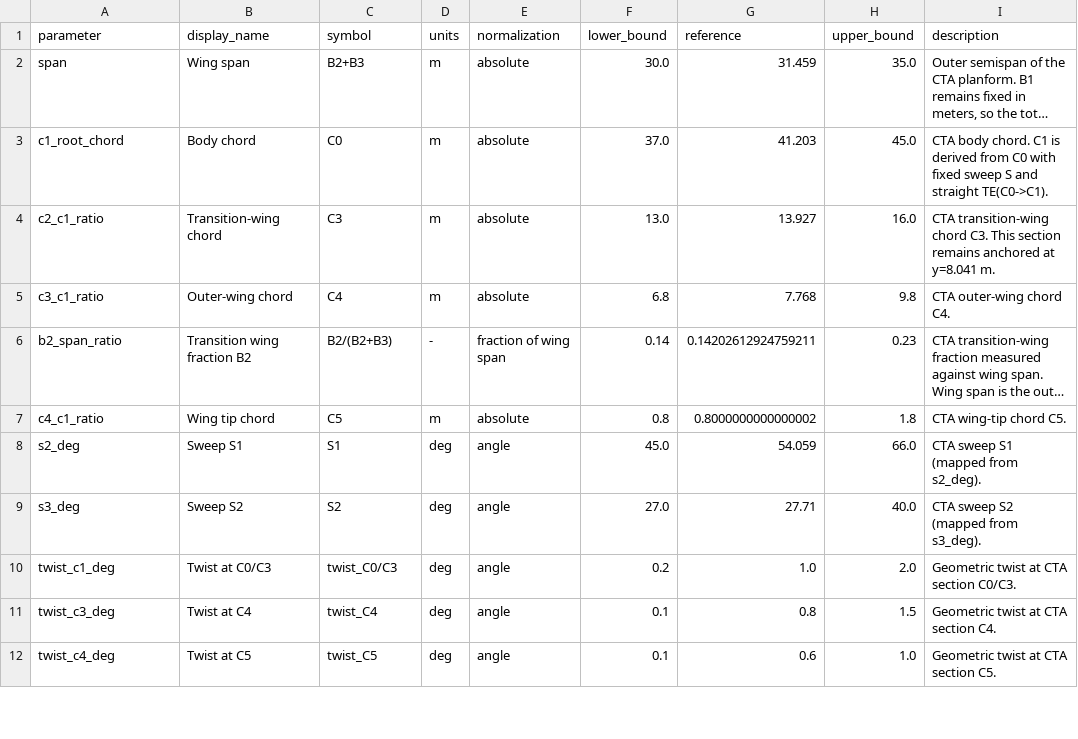
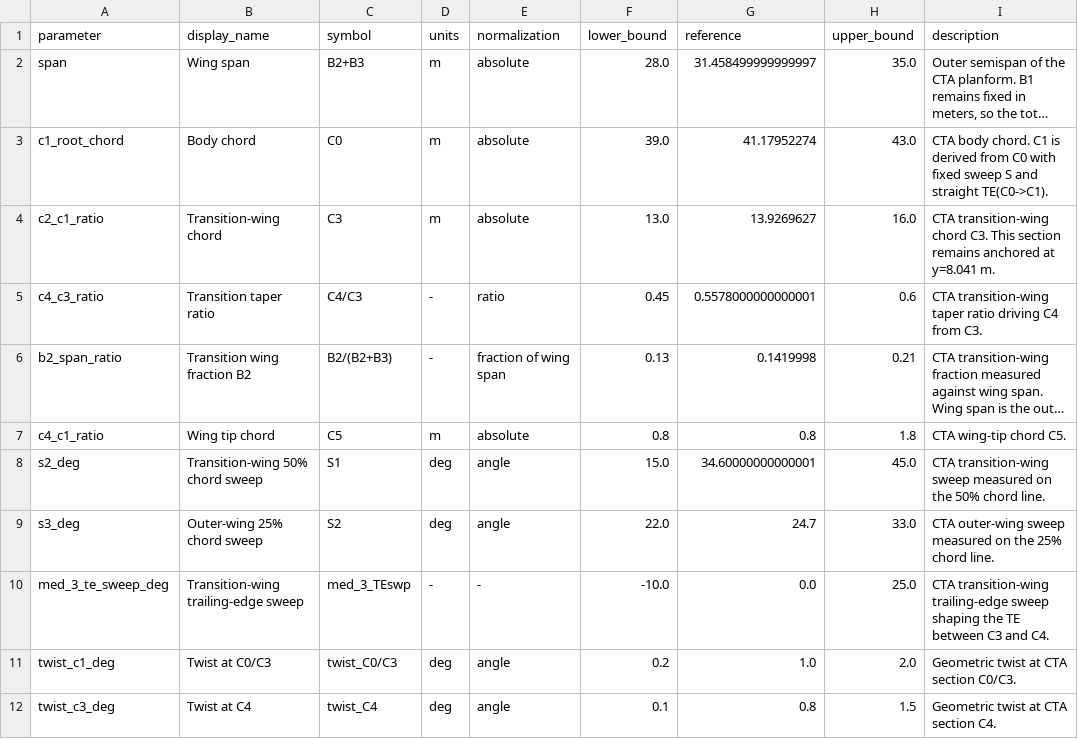
Before and after one commit to marta1005/AI---BWB-Design, a CSV file: parametrization/CTA/docs/cta_ai_bounds.csv, drawn as a sheet; only a part is shown; the shorter side is filled out with more unchanged rows; long unchanged cells end in …; removed rows and columns are numbered as before the commit, all else as after; the diff names each change by its address in the sheet, - before the commit and + after, or states it on an @@ line.

Commit message:
Update CTA design space, reference plots, and profile handling

```diff
--- a/parametrization/CTA/docs/cta_ai_bounds.csv
+++ b/parametrization/CTA/docs/cta_ai_bounds.csv
-F2 (lower_bound): 30.0
+F2 (lower_bound): 28.0
-G2 (reference): 31.459
+G2 (reference): 31.458499999999997
-F3 (lower_bound): 37.0
+F3 (lower_bound): 39.0
-G3 (reference): 41.203
+G3 (reference): 41.17952274
-H3 (upper_bound): 45.0
+H3 (upper_bound): 43.0
-G4 (reference): 13.927
+G4 (reference): 13.9269627
-row 5: c3_c1_ratio | Outer-wing chord | C4 | m | absolute | 6.8 | 7.768 | 9.8 | CTA outer-wing chord C4.
+row 5: c4_c3_ratio | Transition taper ratio | C4/C3 | - | ratio | 0.45 | 0.5578000000000001 | 0.6 | CTA transition-wing taper ratio driving C4 from C3.
-F6 (lower_bound): 0.14
+F6 (lower_bound): 0.13
-G6 (reference): 0.14202612924759211
+G6 (reference): 0.1419998
-H6 (upper_bound): 0.23
+H6 (upper_bound): 0.21
-G7 (reference): 0.8000000000000002
+G7 (reference): 0.8
-B8 (display_name): Sweep S1
+B8 (display_name): Transition-wing 50% chord sweep
-F8 (lower_bound): 45.0
+F8 (lower_bound): 15.0
-G8 (reference): 54.059
+G8 (reference): 34.60000000000001
-H8 (upper_bound): 66.0
+H8 (upper_bound): 45.0
-I8 (description): CTA sweep S1 (mapped from s2_deg).
+I8 (description): CTA transition-wing sweep measured on the 50% chord line.
-B9 (display_name): Sweep S2
+B9 (display_name): Outer-wing 25% chord sweep
-F9 (lower_bound): 27.0
+F9 (lower_bound): 22.0
-G9 (reference): 27.71
+G9 (reference): 24.7
-H9 (upper_bound): 40.0
+H9 (upper_bound): 33.0
-I9 (description): CTA sweep S2 (mapped from s3_deg).
+I9 (description): CTA outer-wing sweep measured on the 25% chord line.
+row 10: med_3_te_sweep_deg | Transition-wing trailing-edge sweep | med_3_TEswp | - | - | -10.0 | 0.0 | 25.0 | CTA transition-wing trailing-edge sweep shaping the TE between C3 and C4.
```
Also changed, not shown: parametrization/CTA/docs/cta_gemseo_bounds.csv, 35 other files.
